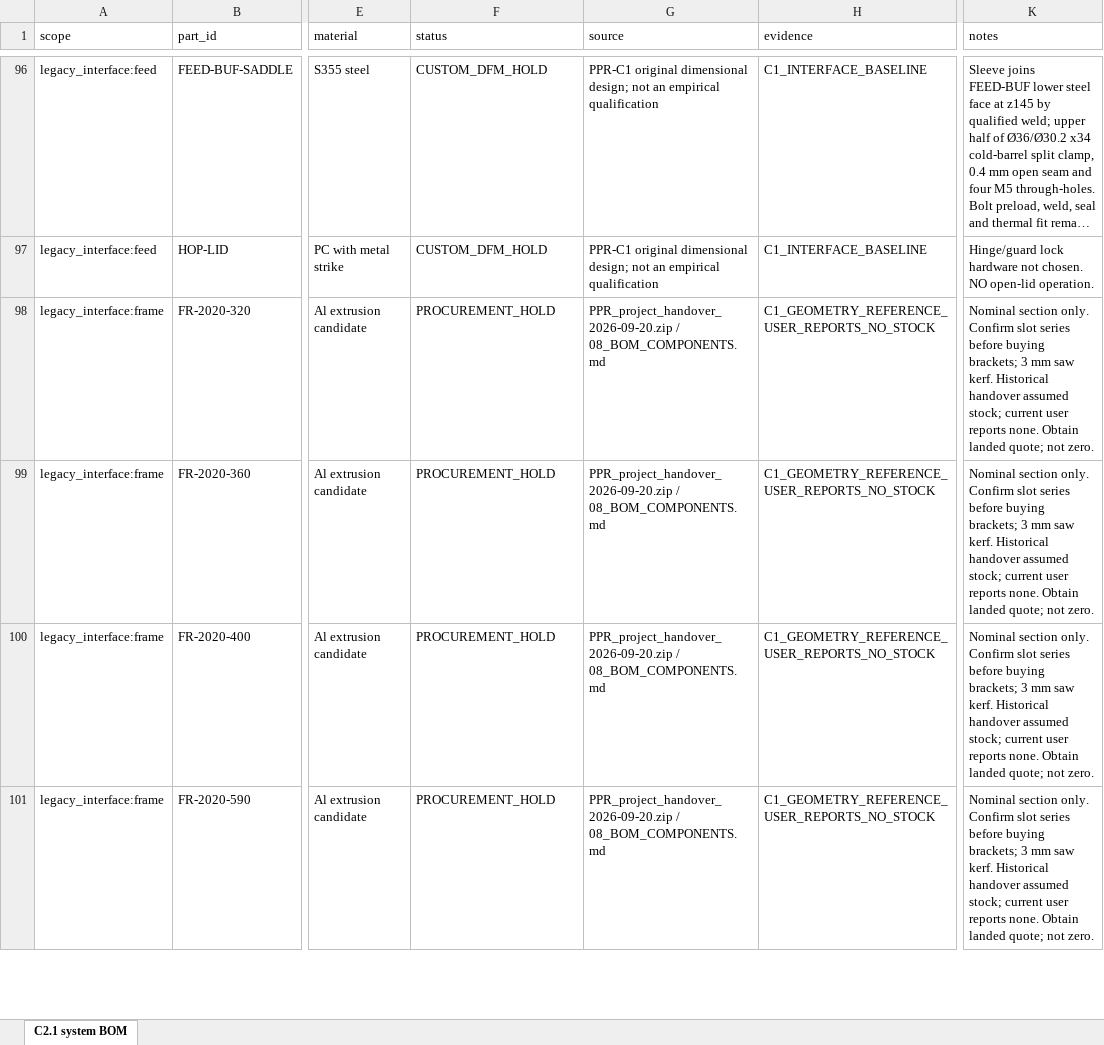
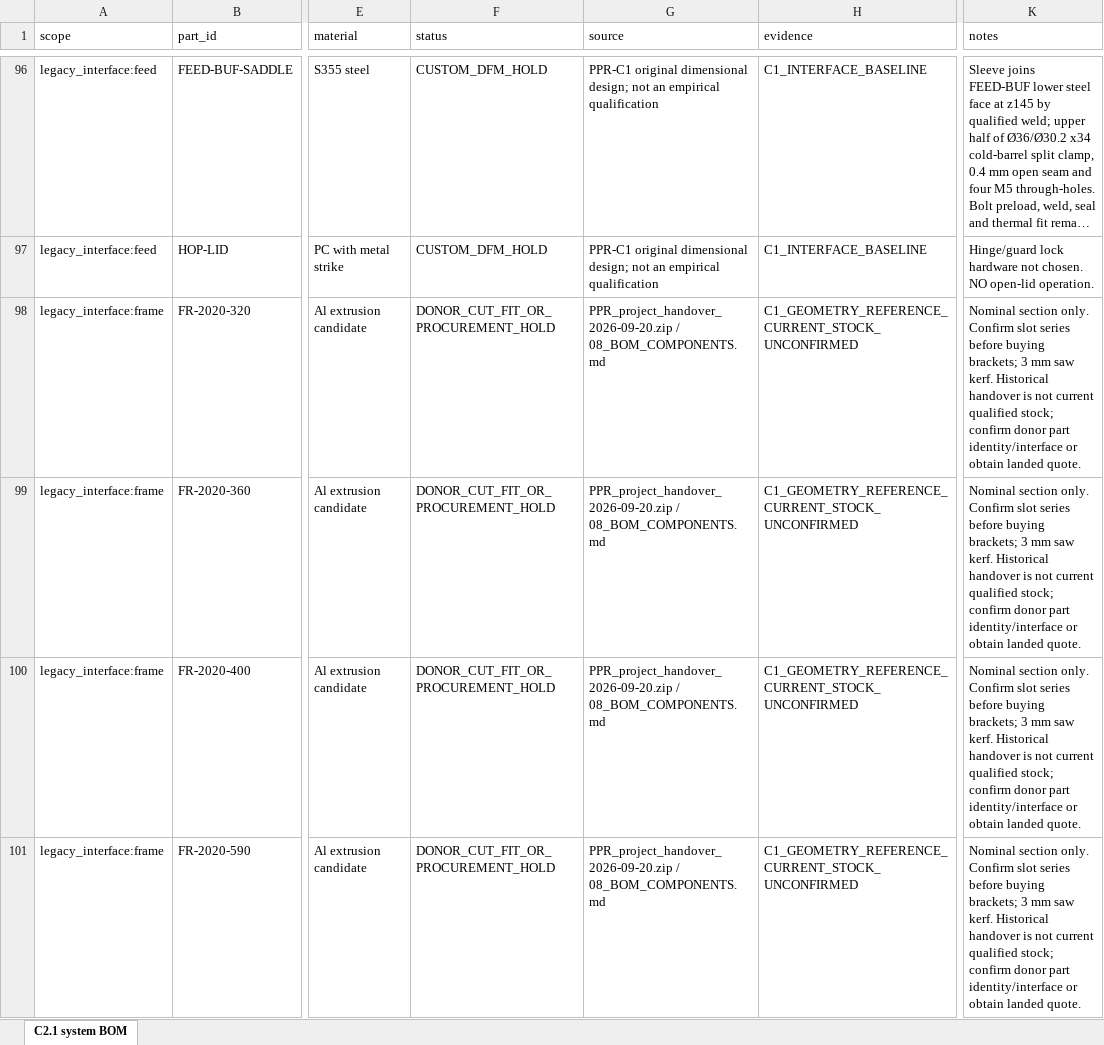
Before and after one commit to snowman0919/PLA-PET-Recycling-Lab, an Excel workbook: c2.1/bom/system_bom.xlsx, sheet C2.1 system BOM, drawn as a sheet; only a part is shown, gaps mark what is left out; long unchanged cells end in …; values as stored, in another font and other column widths than the file's, no borders; the diff covers the shown part only; the diff names each change by its address in the sheet, - before the commit and + after, or states it on an @@ line.

Commit message:
Account for Chiron donor PSU and stop-button stock
Treat the reported PSU and 2NC button as unqualified owned assets, not required purchases. Screen Chiron profile reuse against the current cut plan without inventing stock lengths or electrical ratings, and preserve unquoted whole-system cost and physical HOLD.

```diff
--- a/c2.1/bom/system_bom.xlsx (sheet C2.1 system BOM)
+++ b/c2.1/bom/system_bom.xlsx (sheet C2.1 system BOM)
-F98:F101 (status): PROCUREMENT_HOLD
+F98:F101 (status): DONOR_CUT_FIT_OR_PROCUREMENT_HOLD
-H98:H101 (evidence): C1_GEOMETRY_REFERENCE_USER_REPORTS_NO_STOCK
+H98:H101 (evidence): C1_GEOMETRY_REFERENCE_CURRENT_STOCK_UNCONFIRMED
-K98:K101 (notes): …Historical handover assumed stock; current user reports none. Obtain landed quote; not zero.
+K98:K101 (notes): …Historical handover is not current qualified stock; confirm donor part identity/interface or obtain landed quote.
```
Also changed, not shown: 25 edited cells elsewhere in this sheet, 13 other files.
